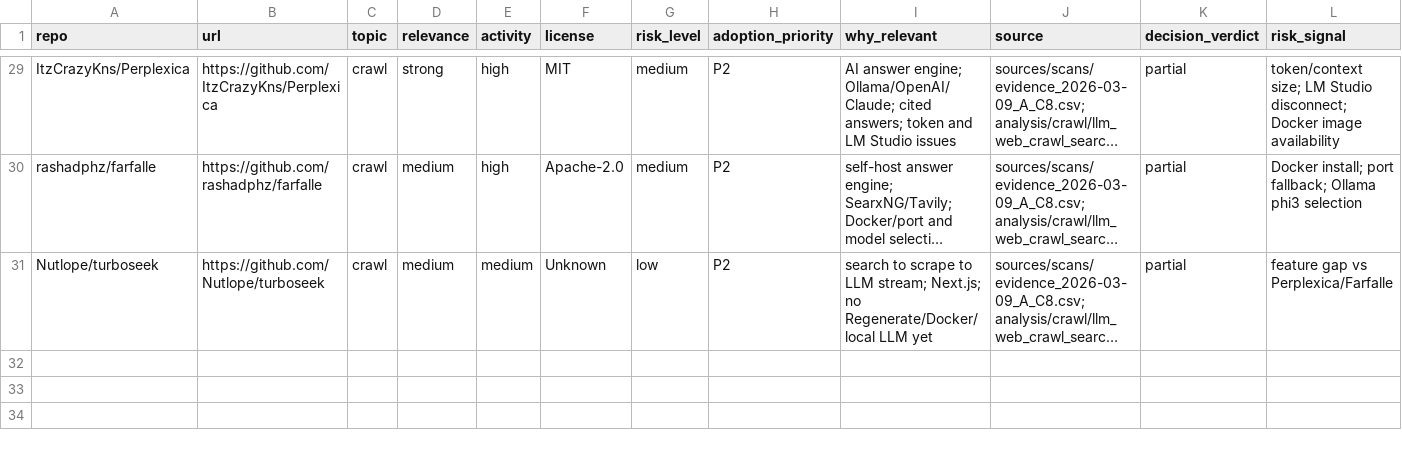
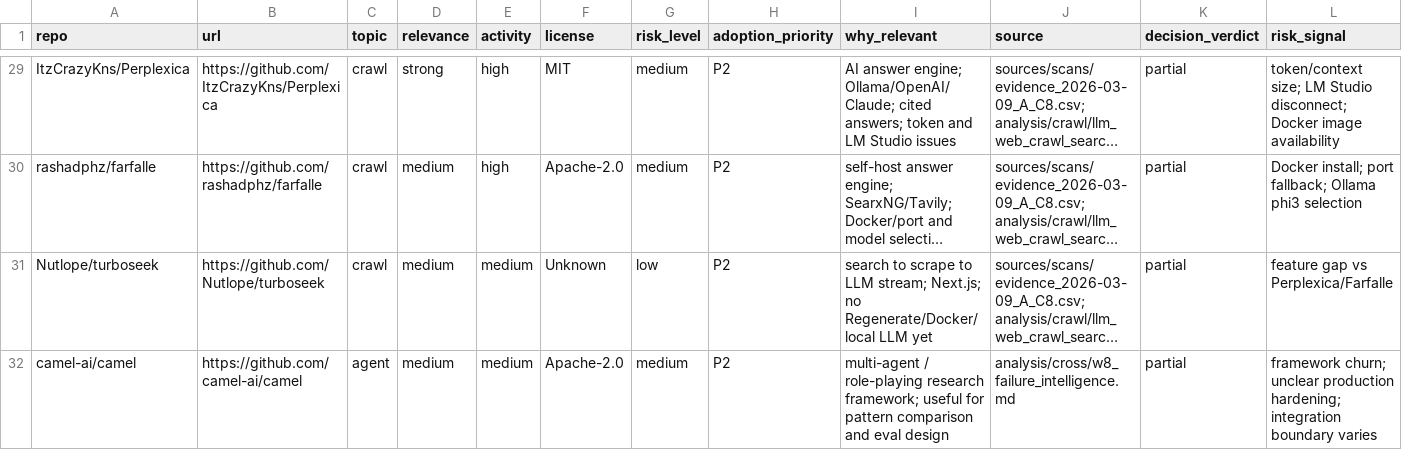
Before and after one commit to yeemio/owl-github-intel, a CSV file: data/master/repo_master.csv, drawn as a sheet; only a part is shown, gaps mark what is left out; long unchanged cells end in …; rows hold the shown columns only; the diff names each change by its address in the sheet, - before the commit and + after, or states it on an @@ line.

Commit message:
chore(data): add camel-ai/camel to master and backlog

```diff
--- a/data/master/repo_master.csv
+++ b/data/master/repo_master.csv
+row 32: camel-ai/camel | https://github.com/camel-ai/camel | agent | medium | medium | Apache-2.0 | medium | P2 | multi-agent / role-playing research framework; useful for pattern comparison and eval design | analysis/cross/w8_failure_intelligence.md | partial | framework churn; unclear production hardening; integration boundary varies
```
Also changed, not shown: 1 other file.
